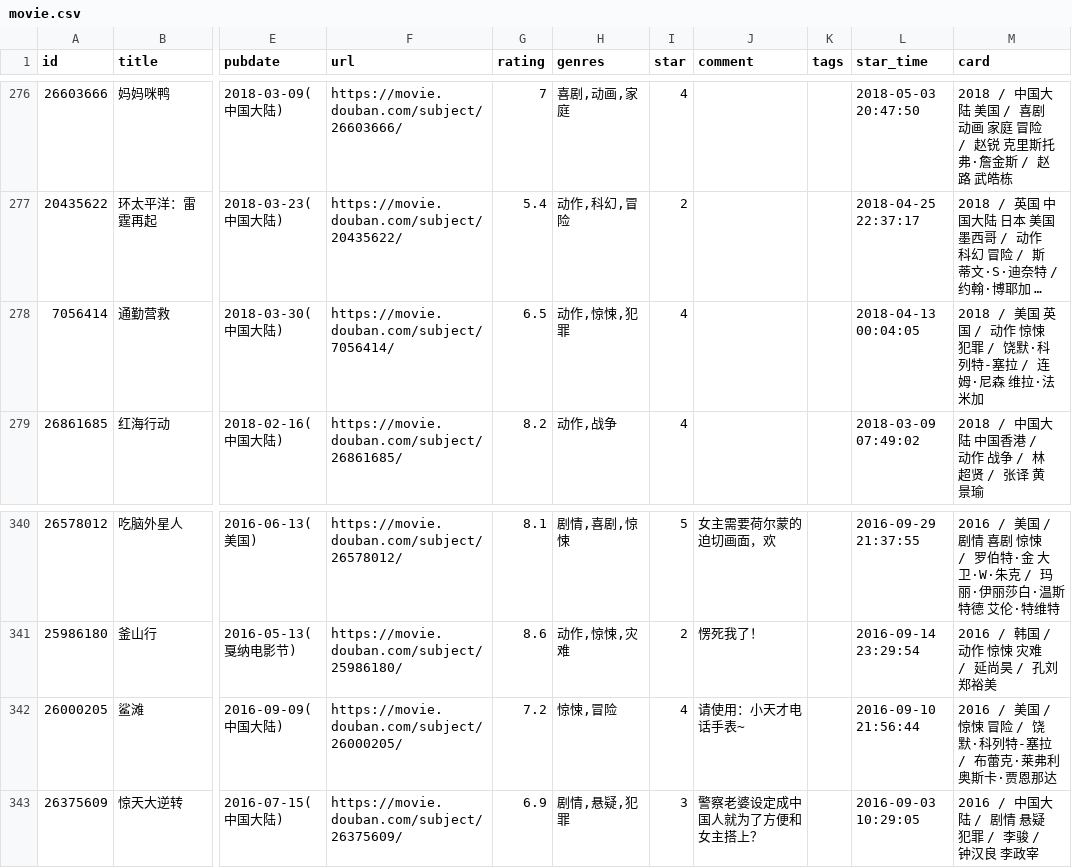
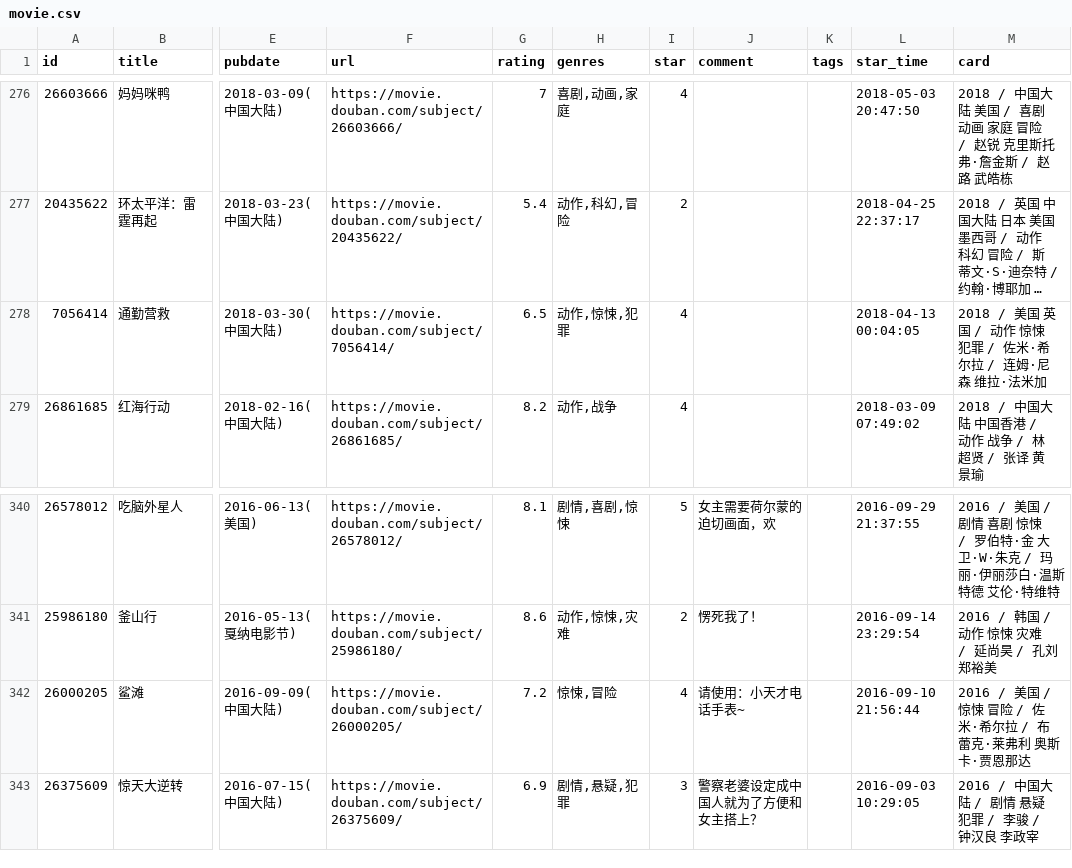
Before and after one commit to jamxe/immmmm, a CSV file: data/douban/movie.csv, drawn as a sheet; only a part is shown, gaps mark what is left out; long unchanged cells end in …; the diff names each change by its address in the sheet, - before the commit and + after, or states it on an @@ line.

Commit message:
chore: update douban data

```diff
--- a/data/douban/movie.csv
+++ b/data/douban/movie.csv
-M278 (card): …犯罪 / 饶默·科列特-塞拉 / 连…
+M278 (card): …犯罪 / 佐米·希尔拉 / 连…
-M342 (card): …冒险 / 饶默·科列特-塞拉 / 布…
+M342 (card): …冒险 / 佐米·希尔拉 / 布…
```
Also changed, not shown: data/douban/book.csv.
